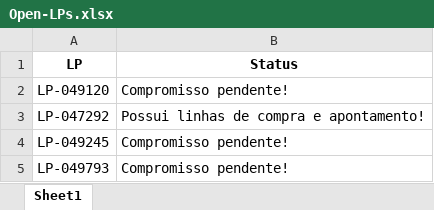
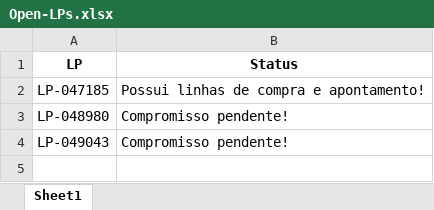
Before and after one commit to JoviOakz/PyAutomateSAP, an Excel workbook: Open-LPs.xlsx, sheet Sheet1, drawn as a sheet; values as stored, in another font and other column widths than the file's, no borders; removed rows and columns are numbered as before the commit, all else as after; the diff names each change by its address in the sheet, - before the commit and + after, or states it on an @@ line.

```diff
--- a/Open-LPs.xlsx (sheet Sheet1)
+++ b/Open-LPs.xlsx (sheet Sheet1)
-row 2: LP-049120 | Compromisso pendente!
-A2 (LP): LP-047292
+A2 (LP): LP-047185
-A3 (LP): LP-049245
+A3 (LP): LP-048980
-A4 (LP): LP-049793
+A4 (LP): LP-049043
```
Also changed, not shown: Open-LPs - deitado.xlsx, Open-LPs - pé.xlsx, 4 other files.
